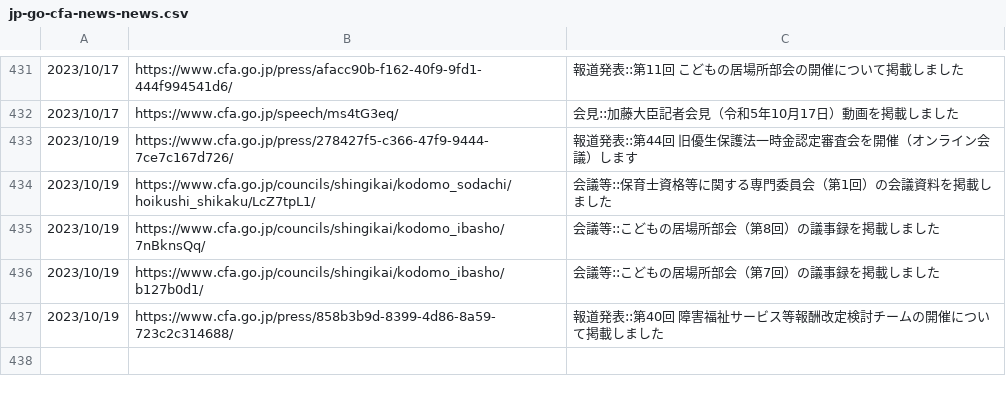
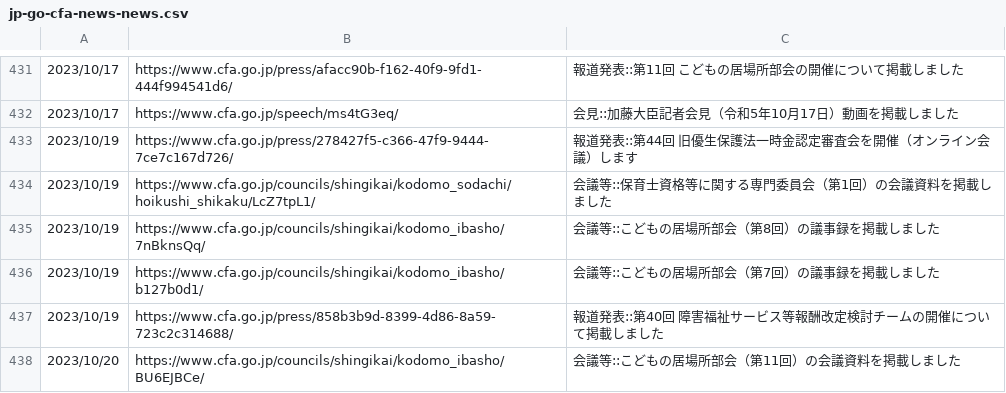
Before and after one commit to c-3lab/jp-go-digital-news, a CSV file: jp-go-cfa-news-news.csv, drawn as a sheet; only a part is shown, gaps mark what is left out; the diff names each change by its address in the sheet, - before the commit and + after, or states it on an @@ line.

```diff
--- a/jp-go-cfa-news-news.csv
+++ b/jp-go-cfa-news-news.csv
+row 438: 2023/10/20 | https://www.cfa.go.jp/councils/shingikai/kodomo_ibasho/BU6EJBCe/ | 会議等::こどもの居場所部会（第11回）の会議資料を掲載しました
```
Also changed, not shown: jp-go-digital-news-news.csv.
